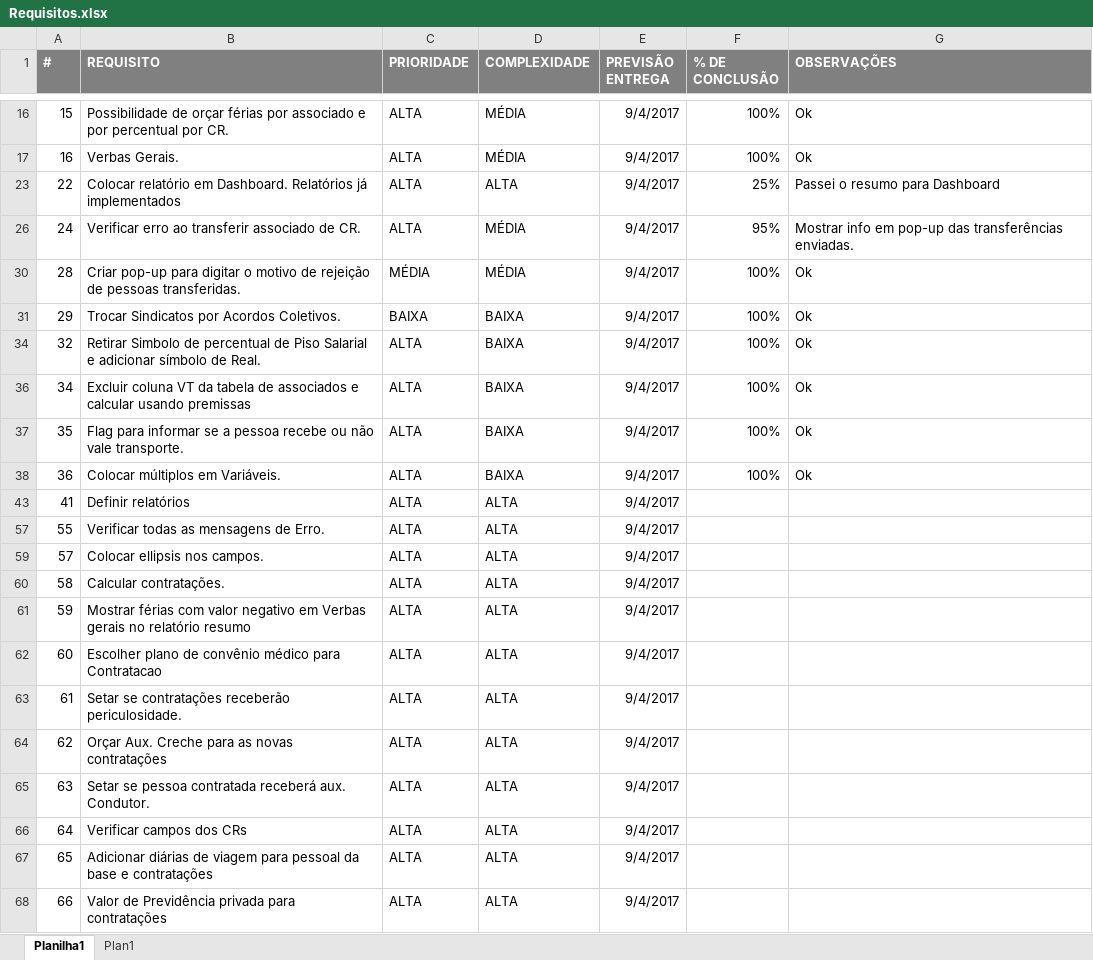
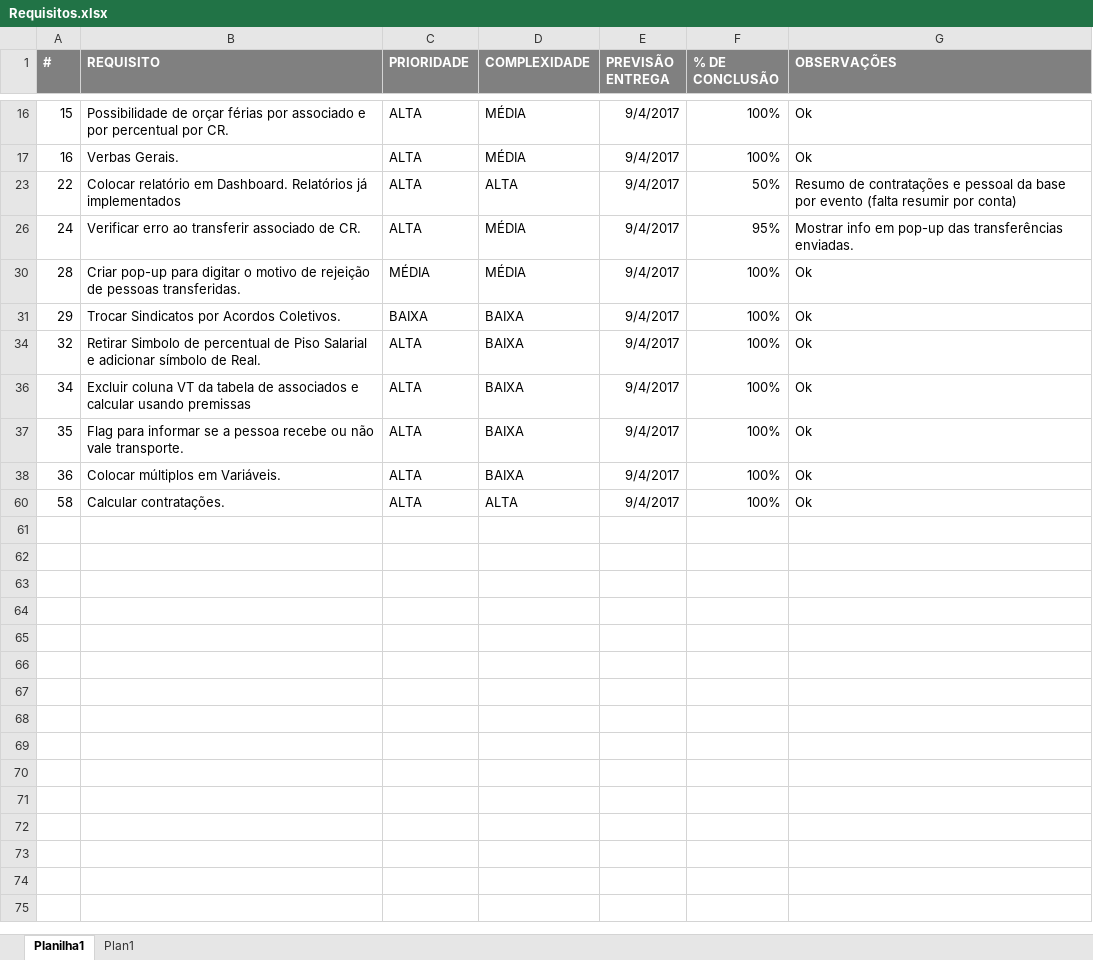
Before and after one commit to igorgomes96/OrcamentoOld, an Excel workbook: Requisitos.xlsx, sheet Planilha1, drawn as a sheet; only a part is shown, gaps mark what is left out; values as stored, in another font and other column widths than the file's, no borders; the diff names each change by its address in the sheet, - before the commit and + after, or states it on an @@ line.

```diff
--- a/Requisitos.xlsx (sheet Planilha1)
+++ b/Requisitos.xlsx (sheet Planilha1)
-F23 (% DE CONCLUSÃO): 25%
+F23 (% DE CONCLUSÃO): 50%
-G23 (OBSERVAÇÕES): Passei o resumo para Dashboard
+G23 (OBSERVAÇÕES): Resumo de contratações e pessoal da base por evento (falta resumir por conta)
-row 43: 41 | Definir relatórios | ALTA | ALTA | 9/4/2017
-row 57: 55 | Verificar todas as mensagens de Erro. | ALTA | ALTA | 9/4/2017
-row 59: 57 | Colocar ellipsis nos campos. | ALTA | ALTA | 9/4/2017
-F60 (% DE CONCLUSÃO): (empty)
+F60 (% DE CONCLUSÃO): 100%
-G60 (OBSERVAÇÕES): (empty)
+G60 (OBSERVAÇÕES): Ok
-row 61: 59 | Mostrar férias com valor negativo em Verbas gerais no relatório resumo | ALTA | ALTA | 9/4/2017
-row 62: 60 | Escolher plano de convênio médico para Contratacao | ALTA | ALTA | 9/4/2017
-row 63: 61 | Setar se contratações receberão periculosidade. | ALTA | ALTA | 9/4/2017
-row 64: 62 | Orçar Aux. Creche para as novas contratações | ALTA | ALTA | 9/4/2017
-row 65: 63 | Setar se pessoa contratada receberá aux. Condutor. | ALTA | ALTA | 9/4/2017
-row 66: 64 | Verificar campos dos CRs | ALTA | ALTA | 9/4/2017
-row 67: 65 | Adicionar diárias de viagem para pessoal da base e contratações | ALTA | ALTA | 9/4/2017
-row 68: 66 | Valor de Previdência privada para contratações | ALTA | ALTA | 9/4/2017
```
Also changed, not shown: hidden cells, 13 other files.
